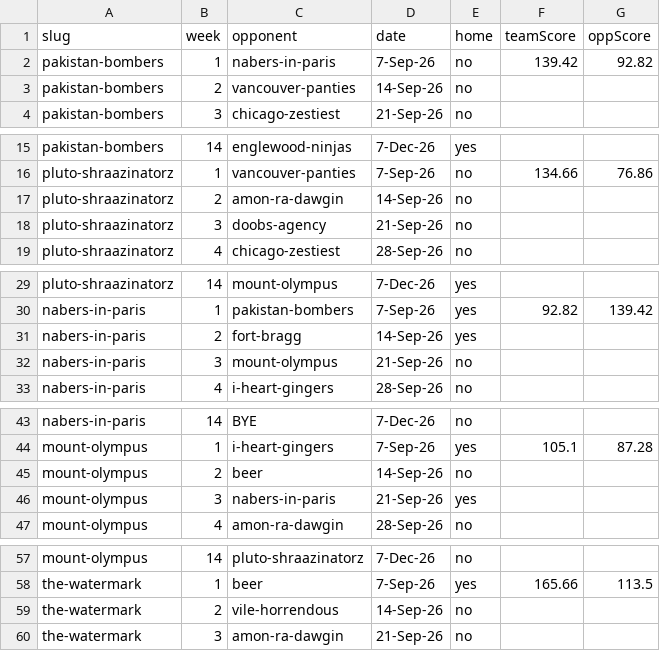
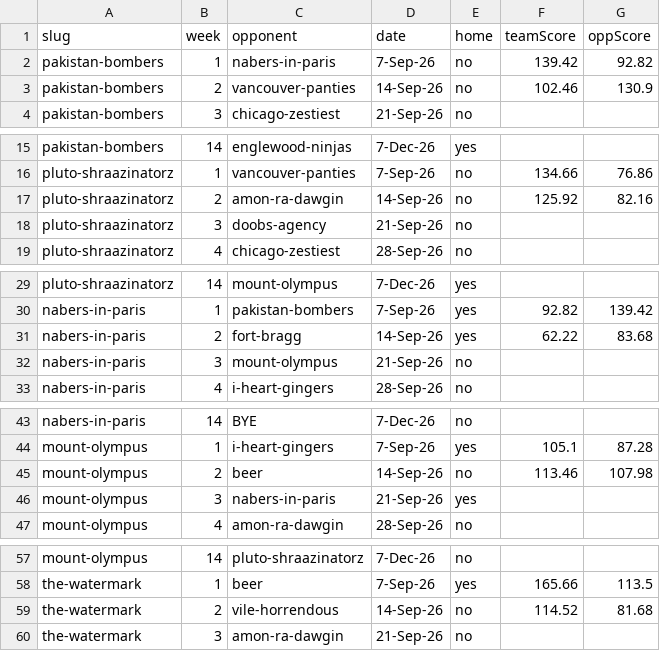
Before and after one commit to Scav-game/MakeFantasyGreatAgain, a CSV file: data/schedule.csv, drawn as a sheet; only a part is shown, gaps mark what is left out; the diff covers the shown part only.

```diff
--- a/data/schedule.csv
+++ b/data/schedule.csv
@@ -2,3 +2,3 @@ slug,week,opponent,date,home,teamScore,oppScore
 pakistan-bombers,1,nabers-in-paris,7-Sep-26,no,139.42,92.82
-pakistan-bombers,2,vancouver-panties,14-Sep-26,no,,
+pakistan-bombers,2,vancouver-panties,14-Sep-26,no,102.46,130.9
 pakistan-bombers,3,chicago-zestiest,21-Sep-26,no,,
@@ -16,3 +16,3 @@ pakistan-bombers,14,englewood-ninjas,7-Dec-26,yes,,
 pluto-shraazinatorz,1,vancouver-panties,7-Sep-26,no,134.66,76.86
-pluto-shraazinatorz,2,amon-ra-dawgin,14-Sep-26,no,,
+pluto-shraazinatorz,2,amon-ra-dawgin,14-Sep-26,no,125.92,82.16
 pluto-shraazinatorz,3,doobs-agency,21-Sep-26,no,,
@@ -30,3 +30,3 @@ pluto-shraazinatorz,14,mount-olympus,7-Dec-26,yes,,
 nabers-in-paris,1,pakistan-bombers,7-Sep-26,yes,92.82,139.42
-nabers-in-paris,2,fort-bragg,14-Sep-26,yes,,
+nabers-in-paris,2,fort-bragg,14-Sep-26,yes,62.22,83.68
 nabers-in-paris,3,mount-olympus,21-Sep-26,no,,
@@ -44,3 +44,3 @@ nabers-in-paris,14,BYE,7-Dec-26,no,,
 mount-olympus,1,i-heart-gingers,7-Sep-26,yes,105.1,87.28
-mount-olympus,2,beer,14-Sep-26,no,,
+mount-olympus,2,beer,14-Sep-26,no,113.46,107.98
 mount-olympus,3,nabers-in-paris,21-Sep-26,yes,,
@@ -58,3 +58,3 @@ mount-olympus,14,pluto-shraazinatorz,7-Dec-26,no,,
 the-watermark,1,beer,7-Sep-26,yes,165.66,113.5
-the-watermark,2,vile-horrendous,14-Sep-26,no,,
+the-watermark,2,vile-horrendous,14-Sep-26,no,114.52,81.68
 the-watermark,3,amon-ra-dawgin,21-Sep-26,no,,
```
Also changed, not shown: 18 edited cells elsewhere in this file, data/live-scores.csv, 1 other file.
